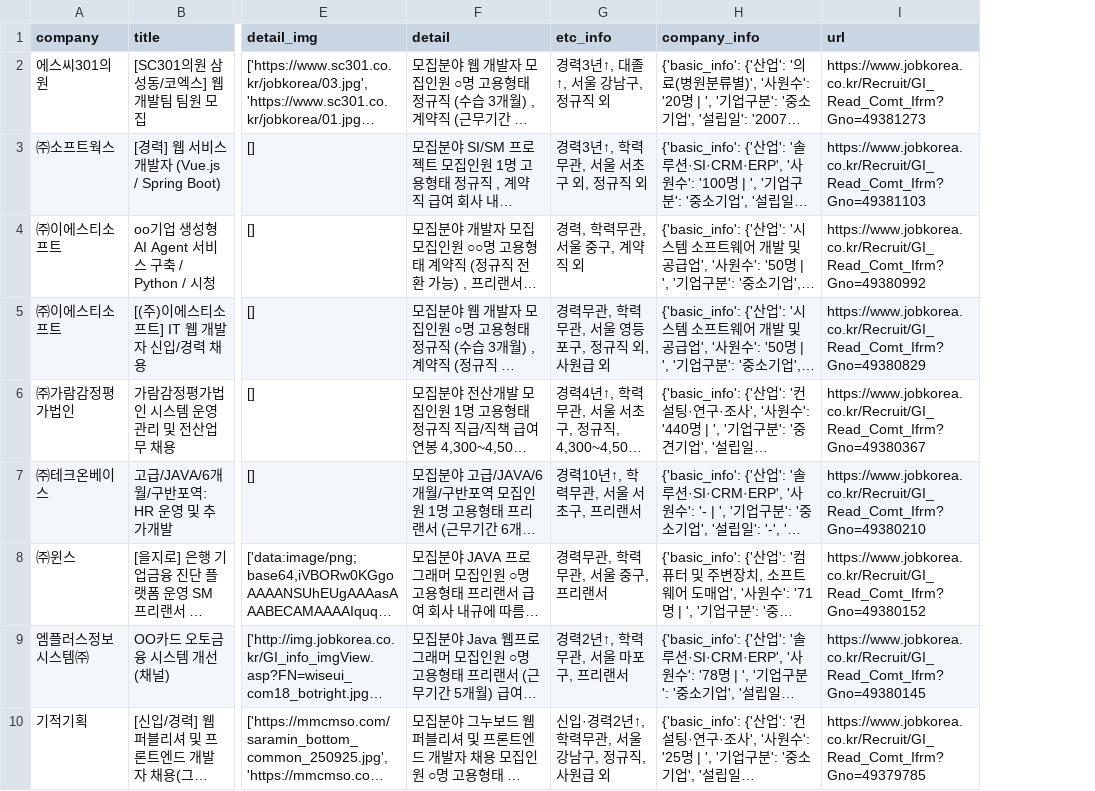
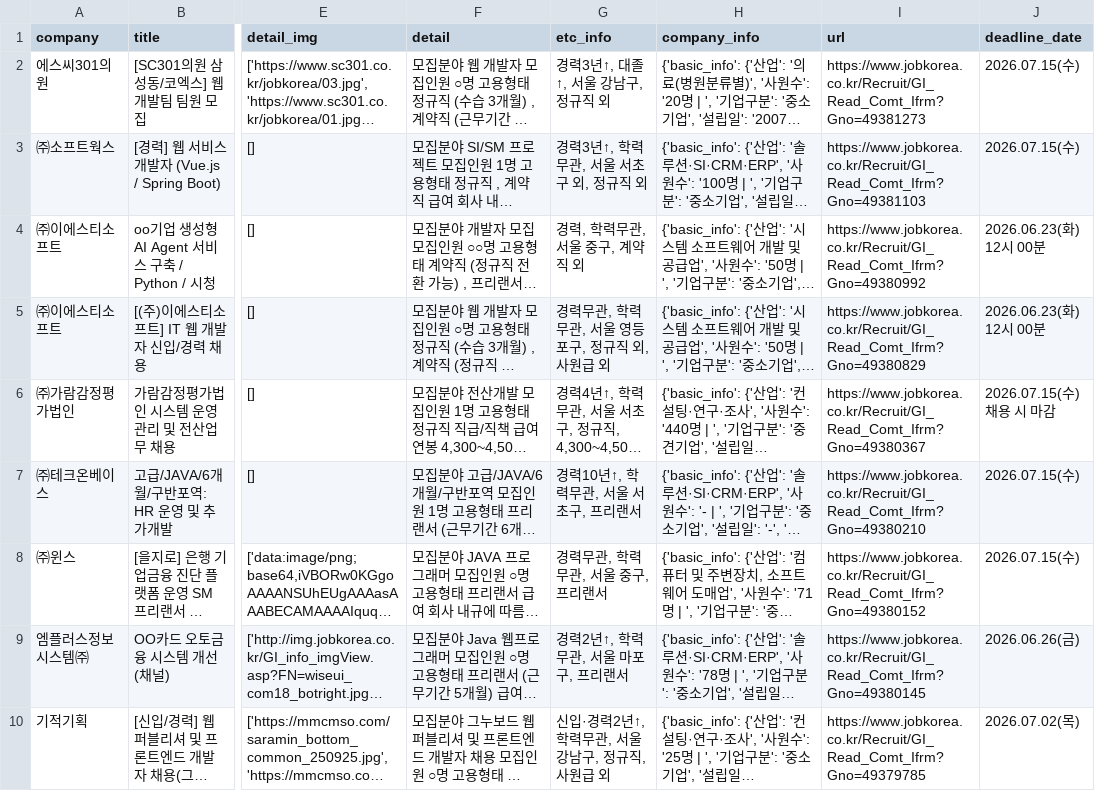
Before and after one commit to HirecareRay/HcR, a TSV file: jobkorea_posts/jobkorea_post_20260617_210141_809322.tsv, drawn as a sheet; only a part is shown, gaps mark what is left out; long unchanged cells end in …; the diff names each change by its address in the sheet, - before the commit and + after, or states it on an @@ line.

Commit message:
docs: add column deadline_date

```diff
--- a/jobkorea_posts/jobkorea_post_20260617_210141_809322.tsv
+++ b/jobkorea_posts/jobkorea_post_20260617_210141_809322.tsv
+column J (deadline_date), rows 2-10: 2026.07.15(수) | 2026.07.15(수) | 2026.06.23(화) 12시 00분 | 2026.06.23(화) 12시 00분 | 2026.07.15(수)채용 시 마감 | 2026.07.15(수) | 2026.07.15(수) | 2026.06.26(금) | 2026.07.02(목)
```
Also changed, not shown: jobkorea_posts/jobkorea_post_20260617_210347_718532.tsv, jobkorea_posts/jobkorea_post_20260617_210447_256640.tsv, 21 other files.
